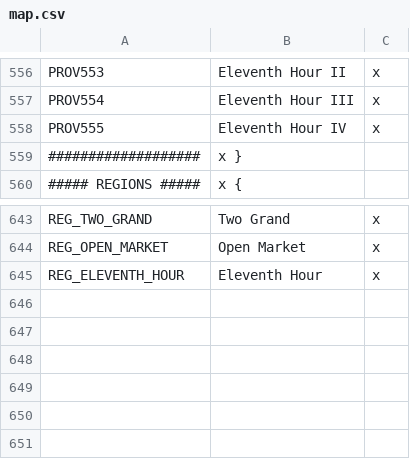
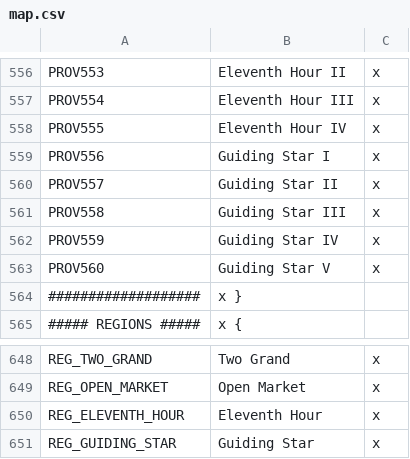
Before and after one commit to s-williams/Victoria-2-X, a CSV file: localisation/map.csv, drawn as a sheet; only a part is shown, gaps mark what is left out; the diff names each change by its address in the sheet, - before the commit and + after, or states it on an @@ line.

Commit message:
Guiding Star

```diff
--- a/localisation/map.csv
+++ b/localisation/map.csv
+row 559: PROV556 | Guiding Star I | x
+row 560: PROV557 | Guiding Star II | x
+row 561: PROV558 | Guiding Star III | x
+row 562: PROV559 | Guiding Star IV | x
+row 563: PROV560 | Guiding Star V | x
+row 651: REG_GUIDING_STAR | Guiding Star | x
```
Also changed, not shown: map/definition.csv, 8 other files.
